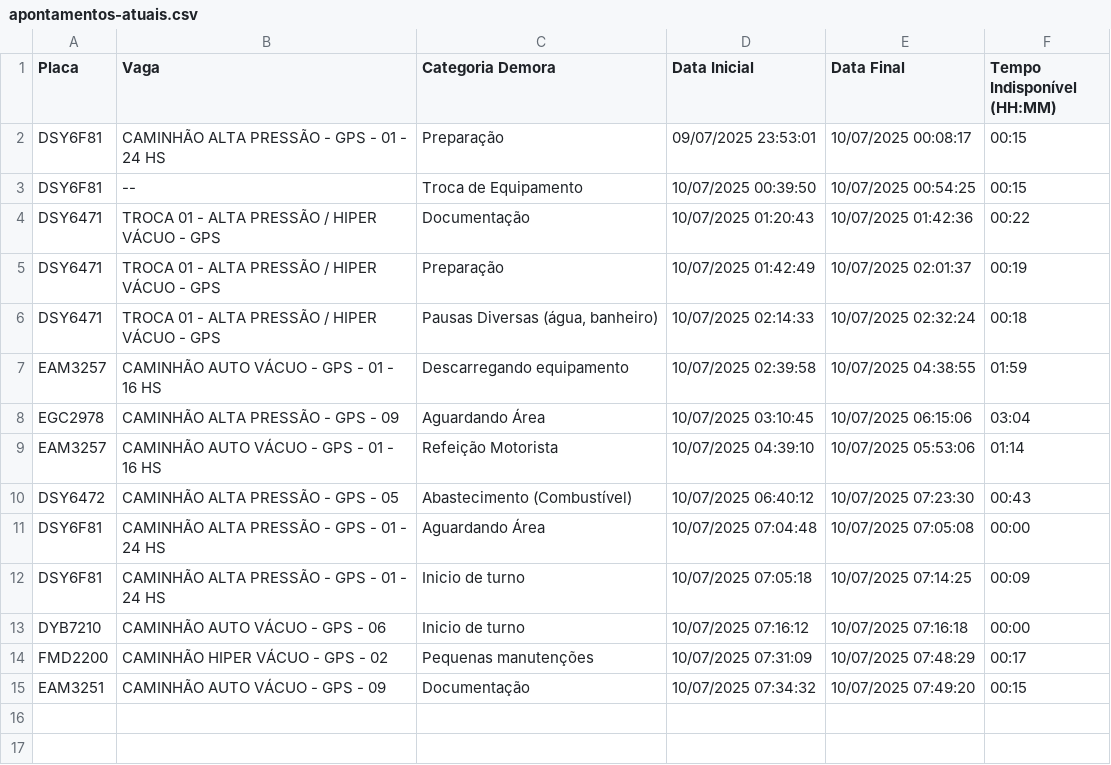
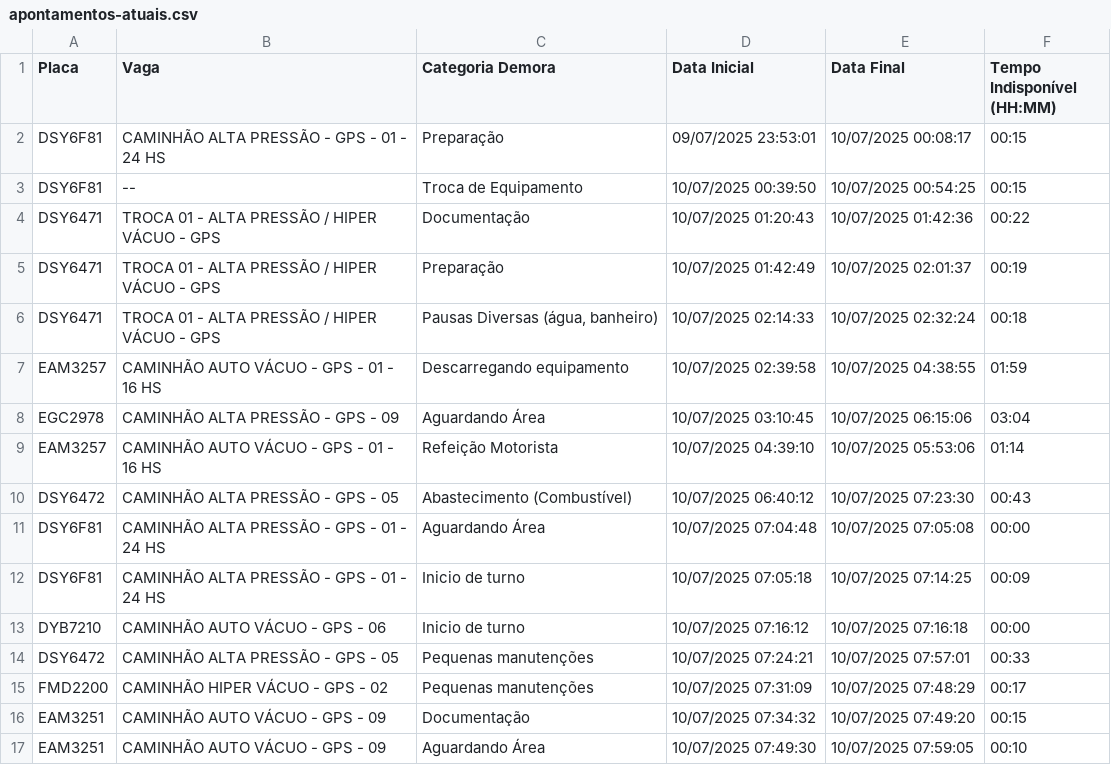
Before and after one commit to GrupoGps-Mecanizada/Banco-De-Dados, a CSV file: Apontamentos/apontamentos-atuais.csv, drawn as a sheet.

Commit message:
🔄 Auto-refresh 141: 10/07/2025, 08:00:04 - 0 arquivos

```diff
--- a/Apontamentos/apontamentos-atuais.csv
+++ b/Apontamentos/apontamentos-atuais.csv
@@ -13,3 +13,5 @@
 "DYB7210";"CAMINHÃO AUTO VÁCUO - GPS - 06";"Inicio de turno";"10/07/2025 07:16:12";"10/07/2025 07:16:18";"00:00"
+"DSY6472";"CAMINHÃO ALTA PRESSÃO - GPS - 05";"Pequenas manutenções";"10/07/2025 07:24:21";"10/07/2025 07:57:01";"00:33"
 "FMD2200";"CAMINHÃO HIPER VÁCUO - GPS - 02";"Pequenas manutenções";"10/07/2025 07:31:09";"10/07/2025 07:48:29";"00:17"
 "EAM3251";"CAMINHÃO AUTO VÁCUO - GPS - 09";"Documentação";"10/07/2025 07:34:32";"10/07/2025 07:49:20";"00:15"
+"EAM3251";"CAMINHÃO AUTO VÁCUO - GPS - 09";"Aguardando Área";"10/07/2025 07:49:30";"10/07/2025 07:59:05";"00:10"
```
